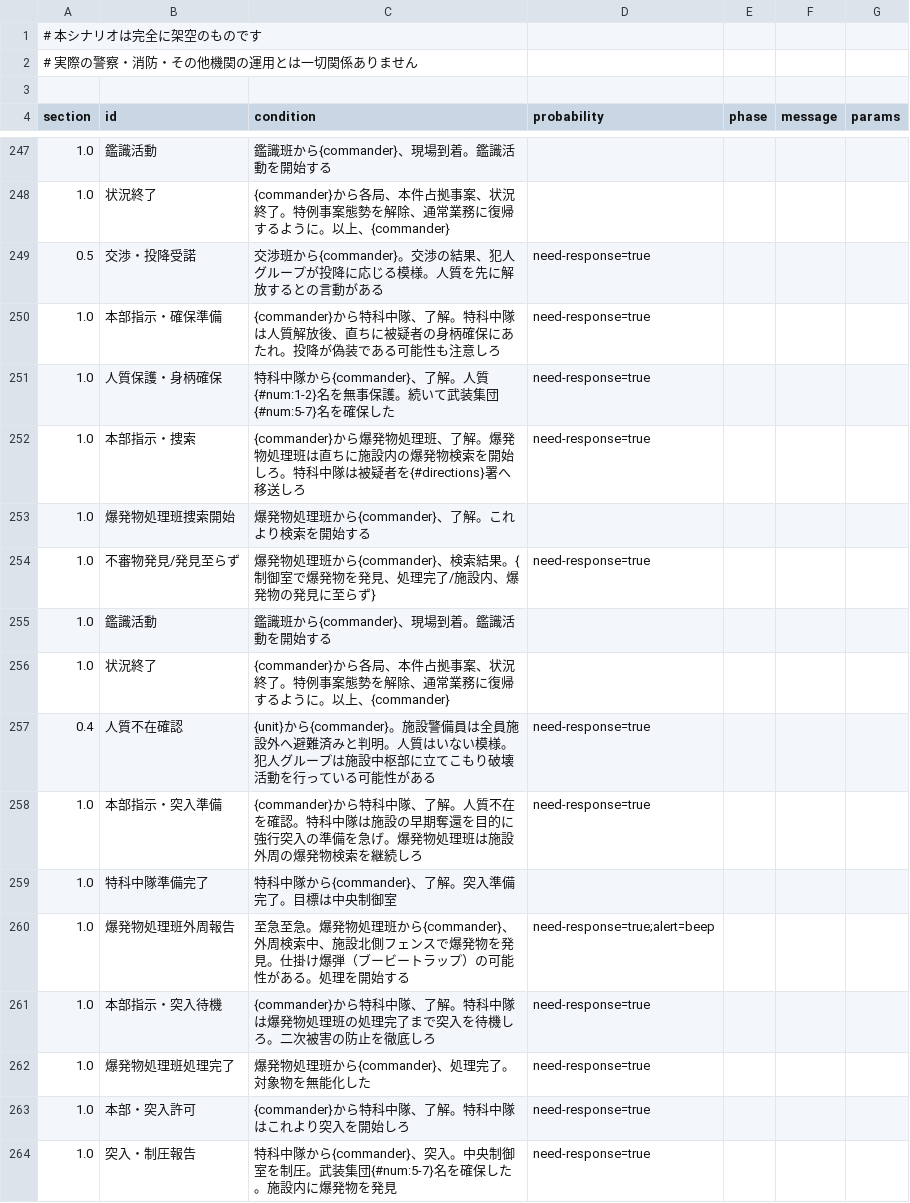
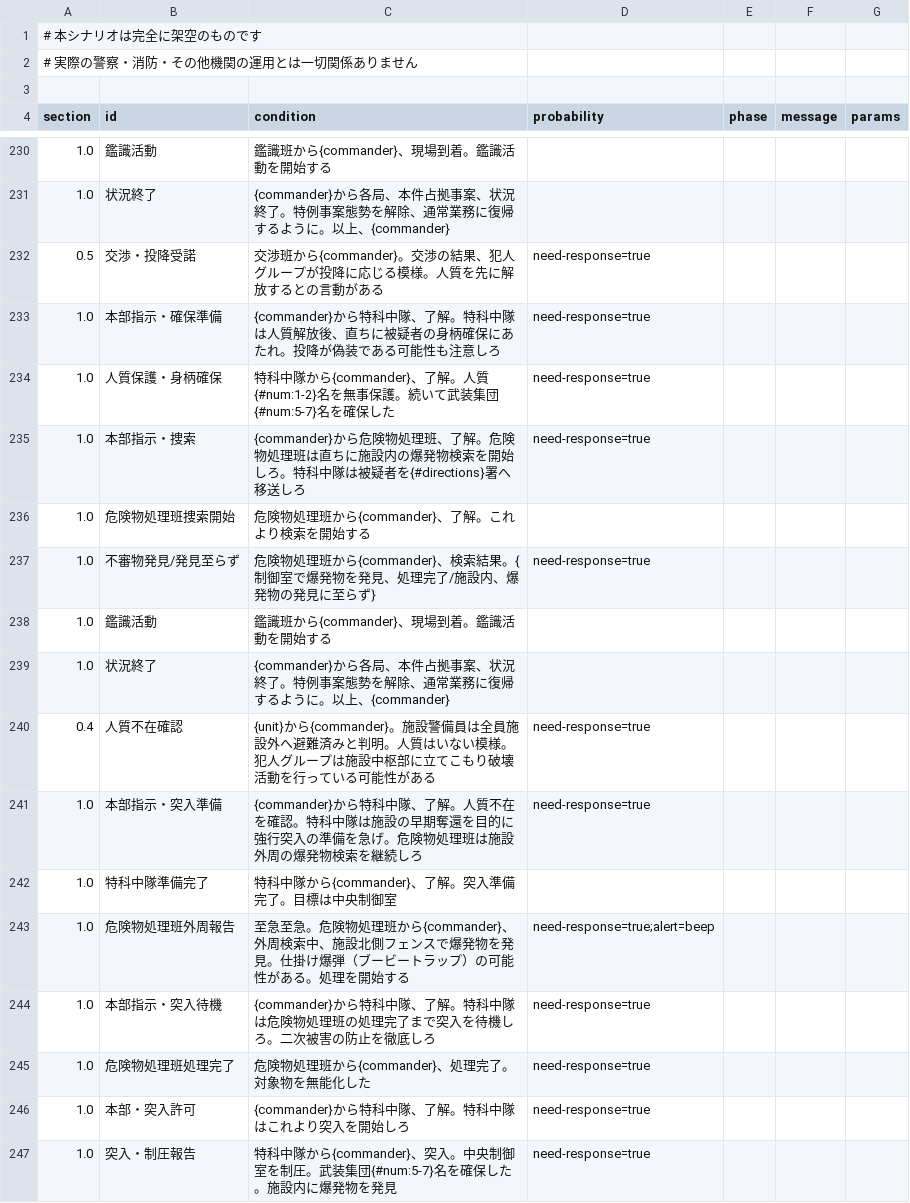
Before and after one commit to wak4kusa296/911, a CSV file: scenario.csv, drawn as a sheet; only a part is shown, gaps mark what is left out; addresses are those after the commit; the diff covers the shown part only; the diff names each change by its address in the sheet, - before the commit and + after, or states it on an @@ line.

Commit message:
Add files via upload

```diff
--- a/scenario.csv
+++ b/scenario.csv
-C235 (condition): {commander}から爆発物処理班、了解。爆発物処理班…
+C235 (condition): {commander}から危険物処理班、了解。危険物処理班…
-B236 (id): 爆発物処理班捜索開始
+B236 (id): 危険物処理班捜索開始
-C236 (condition): 爆発物処理班から{commander}、了解。これより検索を開始する
+C236 (condition): 危険物処理班から{commander}、了解。これより検索を開始する
-C237 (condition): 爆発物処理班…
+C237 (condition): 危険物処理班…
-C241 (condition): …を急げ。爆発物処理班…
+C241 (condition): …を急げ。危険物処理班…
-B243 (id): 爆発物処理班外周報告
+B243 (id): 危険物処理班外周報告
-C243 (condition): …急至急。爆発物処理班…
+C243 (condition): …急至急。危険物処理班…
-C244 (condition): …科中隊は爆発物処理班…
+C244 (condition): …科中隊は危険物処理班…
-B245 (id): 爆発物処理班処理完了
+B245 (id): 危険物処理班処理完了
-C245 (condition): 爆発物処理班から{commander}、処理完了。対象物を無能化した
+C245 (condition): 危険物処理班から{commander}、処理完了。対象物を無能化した
```
Also changed, not shown: 17 removed rows and 74 edited cells elsewhere in this file.
